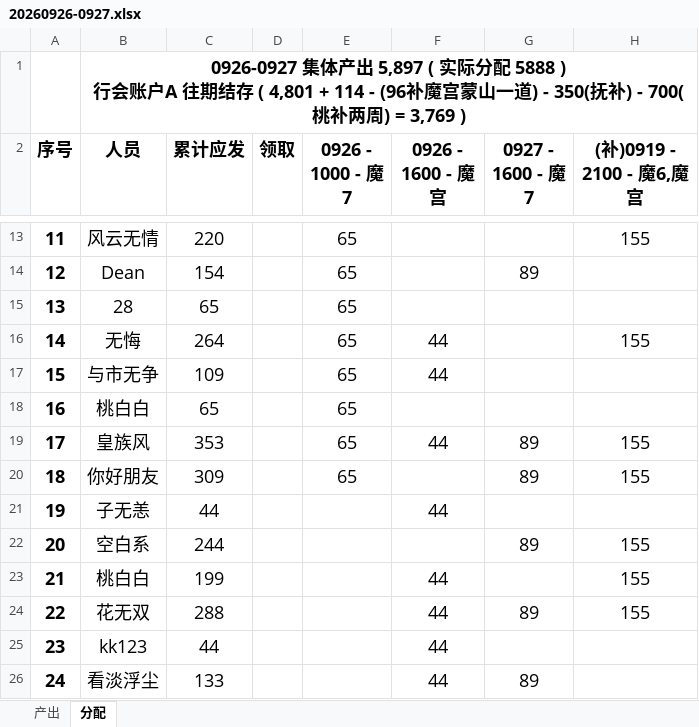
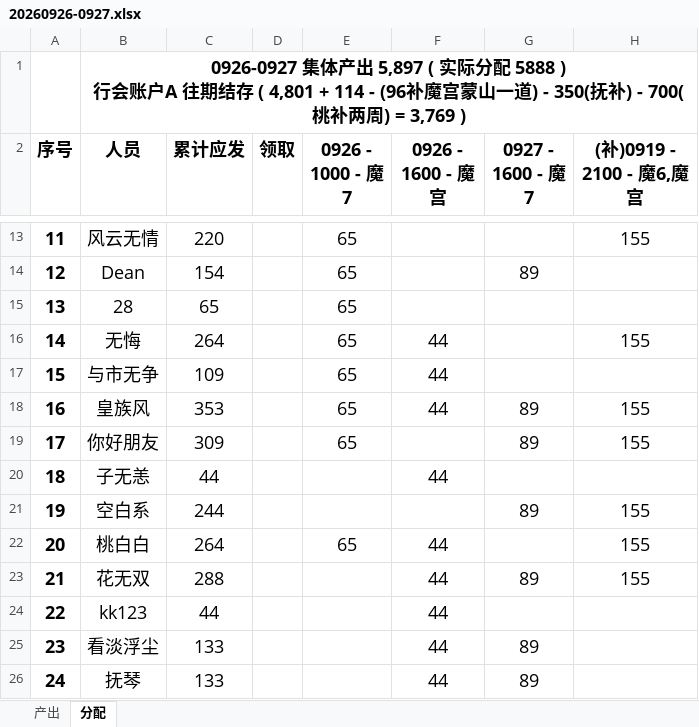
Before and after one commit to pangchia/cqsj, an Excel workbook: payroll/2026/excel/20260926-0927.xlsx, sheet 分配, drawn as a sheet; only a part is shown, gaps mark what is left out; the shorter side is filled out with more unchanged rows; values as stored, in another font and other column widths than the file's, no borders; conditional formats not drawn; removed rows and columns are numbered as before the commit, all else as after; the diff names each change by its address in the sheet, - before the commit and + after, or states it on an @@ line.

Commit message:
payroll

```diff
--- a/payroll/2026/excel/20260926-0927.xlsx (sheet 分配)
+++ b/payroll/2026/excel/20260926-0927.xlsx (sheet 分配)
-row 18: 16 | 桃白白 | 65 |  | 65
@@ column A (序号) renumbered between rows 18 and 32 @@
-C22 (累计应发): 199
+C22 (累计应发): 264
-E22 (0926 - 1000 - 魔7): (empty)
+E22 (0926 - 1000 - 魔7): 65
```
Also changed, not shown: formulas that keep their value, 2 other files.
